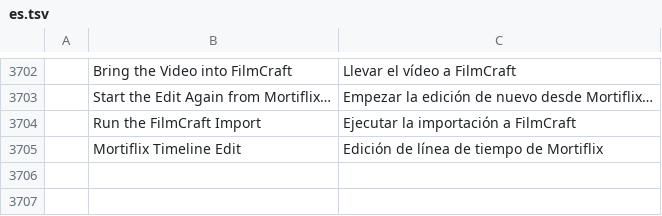
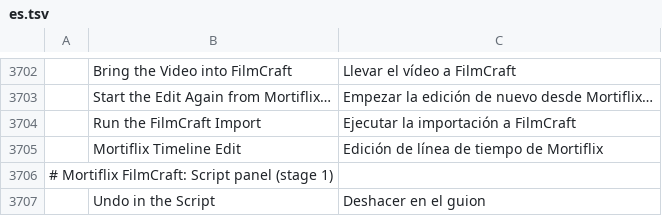
Before and after one commit to GTKottman/mortiflix-music-oss, a TSV file: crates/ui-egui/src/i18n/es.tsv, drawn as a sheet; only a part is shown, gaps mark what is left out.

```diff
--- a/crates/ui-egui/src/i18n/es.tsv
+++ b/crates/ui-egui/src/i18n/es.tsv
@@ -3705 +3705,3 @@
 	Mortiflix Timeline Edit	Edición de línea de tiempo de Mortiflix
+# Mortiflix FilmCraft: Script panel (stage 1)
+	Undo in the Script	Deshacer en el guion
```
Also changed, not shown: crates/ui-egui/src/i18n/ja.tsv, 5 other files.
